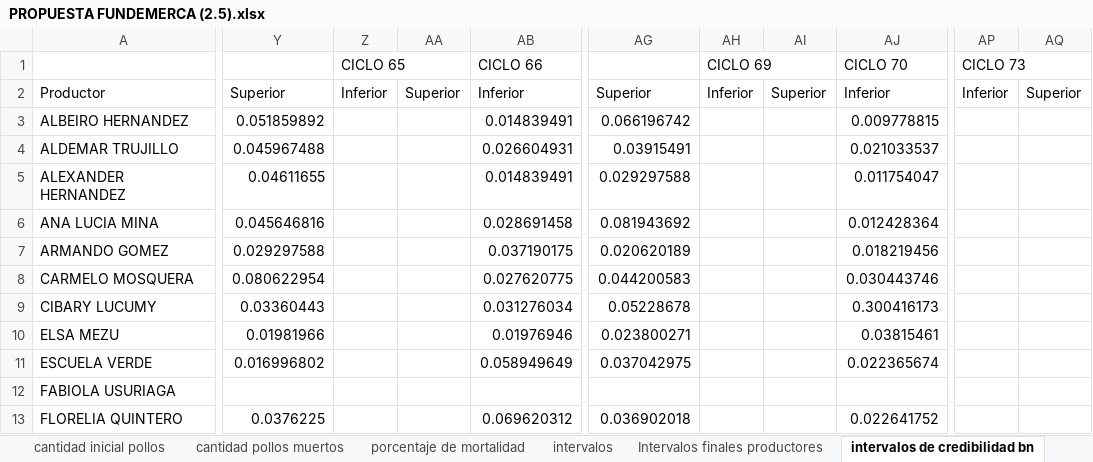
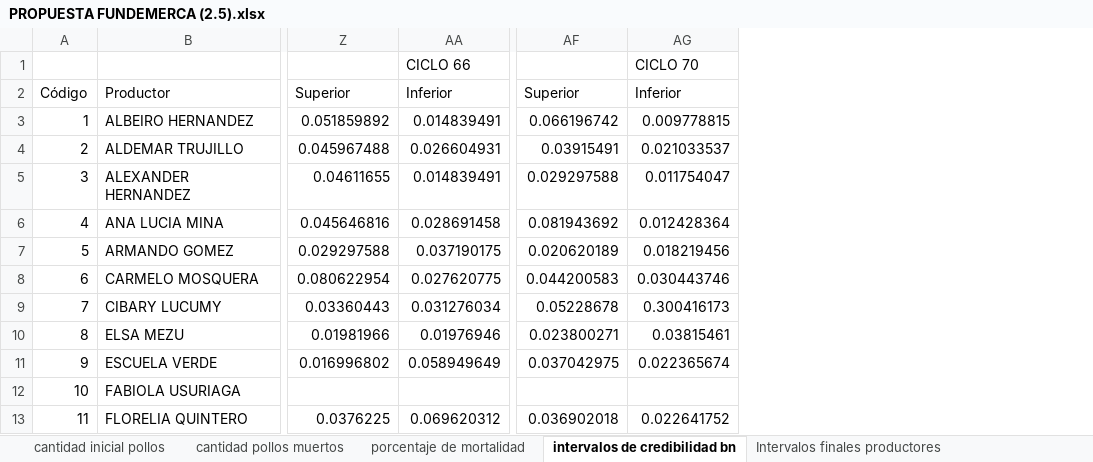
Before and after one commit to KevinChica1128/Consultoria, an Excel workbook: PROPUESTA FUNDEMERCA (2.5).xlsx, sheet intervalos de credibilidad bn, drawn as a sheet; only a part is shown, gaps mark what is left out; values as stored, in another font and other column widths than the file's, no cell formats; removed rows and columns are numbered as before the commit, all else as after; the diff names each change by its address in the sheet, - before the commit and + after, or states it on an @@ line.

```diff
--- a/PROPUESTA FUNDEMERCA (2.5).xlsx (sheet intervalos de credibilidad bn)
+++ b/PROPUESTA FUNDEMERCA (2.5).xlsx (sheet intervalos de credibilidad bn)
-sheet tab: intervalos
@@ sheet tab order changed: cantidad inicial pollos | cantidad pollos muertos | porcentaje de mortalidad | intervalos de credibilidad bn | Intervalos finales productores @@
+column A, rows 2-13: Código | 1 | 2 | 3 | 4 | 5 | 6 | 7 | 8 | 9 | 10 | 11
-column Z, rows 1-2: CICLO 65 | Inferior
-column AA, row 2: Superior
-column AH, rows 1-2: CICLO 69 | Inferior
-column AI, row 2: Superior
-column AP, rows 1-2: CICLO 73 | Inferior
-column AQ, row 2: Superior
```
Also changed, not shown: sheet cantidad pollos muertos, sheet cantidad inicial pollos, sheet porcentaje de mortalidad, other sheet tabs, cell formats, formulas that keep their value, charts or pictures.
